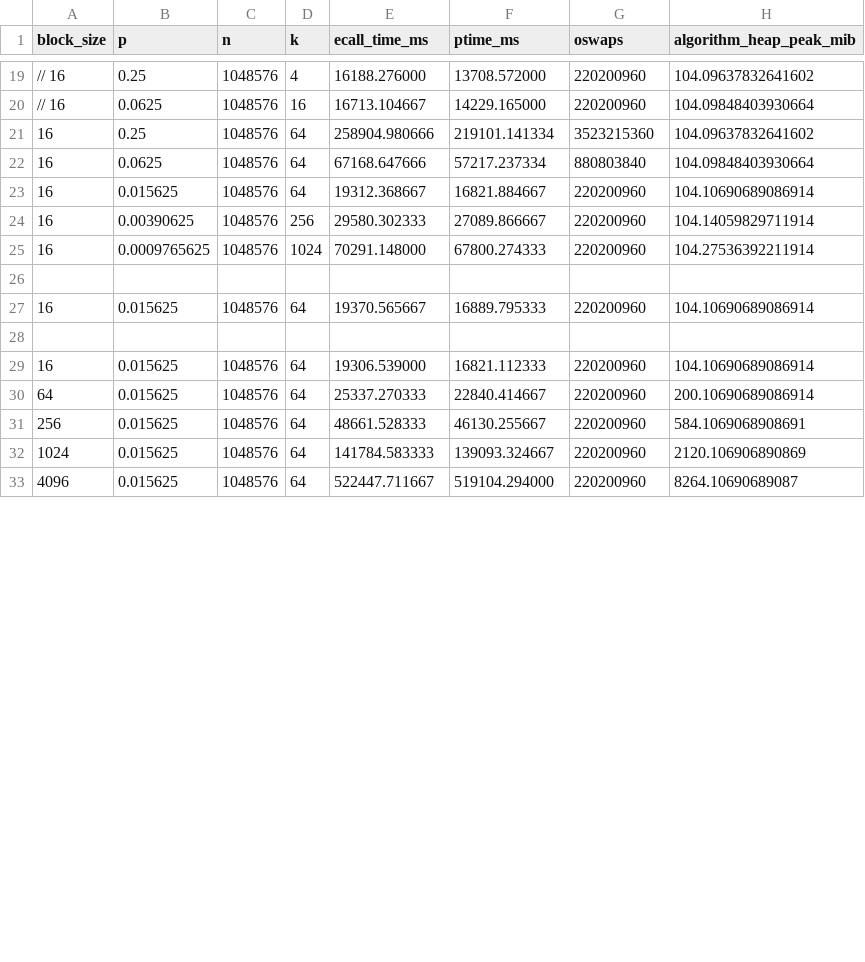
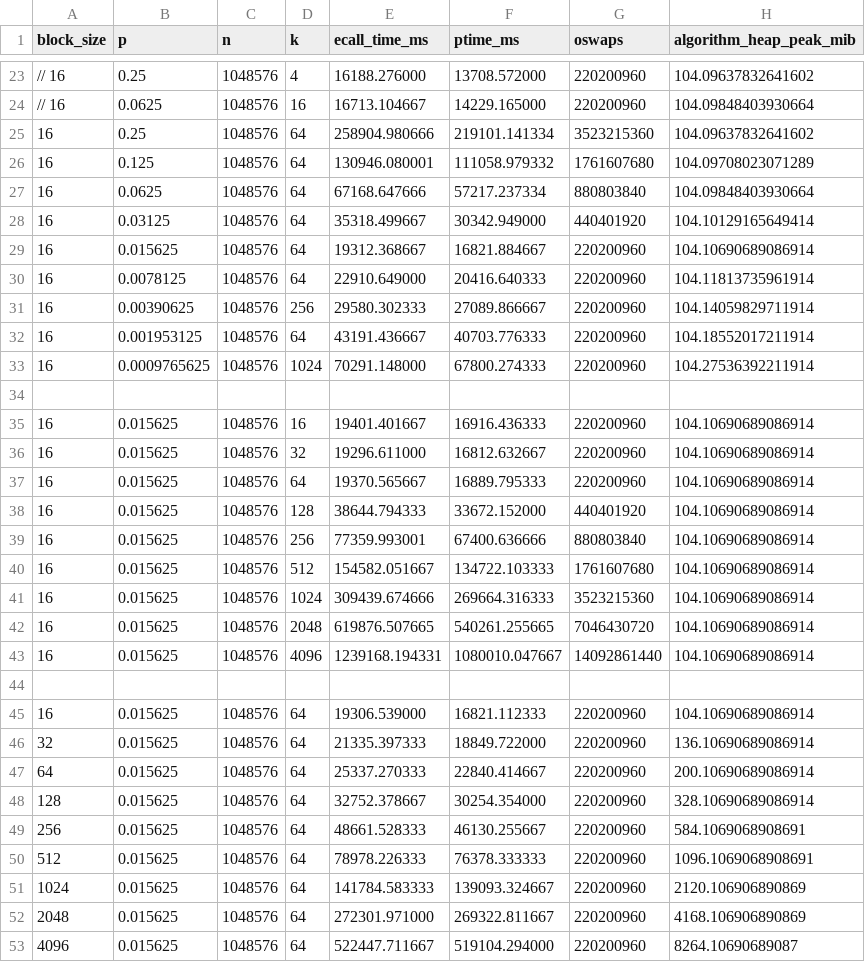
Before and after one commit to luoxi1228/Supple, a CSV file: RESULTS/PSQF_SWO.csv, drawn as a sheet; only a part is shown, gaps mark what is left out; the diff covers the shown part only.

```diff
--- a/RESULTS/PSQF_SWO.csv
+++ b/RESULTS/PSQF_SWO.csv
@@ -21,13 +25,29 @@ block_size,p,n,k,ecall_time_ms,ptime_ms,oswaps,algorithm_heap_peak_mib
 16,0.25,1048576,64,258904.980666,219101.141334,3523215360,104.09637832641602
+16,0.125,1048576,64,130946.080001,111058.979332,1761607680,104.09708023071289
 16,0.0625,1048576,64,67168.647666,57217.237334,880803840,104.09848403930664
+16,0.03125,1048576,64,35318.499667,30342.949000,440401920,104.10129165649414
 16,0.015625,1048576,64,19312.368667,16821.884667,220200960,104.10690689086914
+16,0.0078125,1048576,64,22910.649000,20416.640333,220200960,104.11813735961914
 16,0.00390625,1048576,256,29580.302333,27089.866667,220200960,104.14059829711914
+16,0.001953125,1048576,64,43191.436667,40703.776333,220200960,104.18552017211914
 16,0.0009765625,1048576,1024,70291.148000,67800.274333,220200960,104.27536392211914
 
+16,0.015625,1048576,16,19401.401667,16916.436333,220200960,104.10690689086914
+16,0.015625,1048576,32,19296.611000,16812.632667,220200960,104.10690689086914
 16,0.015625,1048576,64,19370.565667,16889.795333,220200960,104.10690689086914
+16,0.015625,1048576,128,38644.794333,33672.152000,440401920,104.10690689086914
+16,0.015625,1048576,256,77359.993001,67400.636666,880803840,104.10690689086914
+16,0.015625,1048576,512,154582.051667,134722.103333,1761607680,104.10690689086914
+16,0.015625,1048576,1024,309439.674666,269664.316333,3523215360,104.10690689086914
+16,0.015625,1048576,2048,619876.507665,540261.255665,7046430720,104.10690689086914
+16,0.015625,1048576,4096,1239168.194331,1080010.047667,14092861440,104.10690689086914
 
 16,0.015625,1048576,64,19306.539000,16821.112333,220200960,104.10690689086914
+32,0.015625,1048576,64,21335.397333,18849.722000,220200960,136.10690689086914
 64,0.015625,1048576,64,25337.270333,22840.414667,220200960,200.10690689086914
+128,0.015625,1048576,64,32752.378667,30254.354000,220200960,328.10690689086914
 256,0.015625,1048576,64,48661.528333,46130.255667,220200960,584.1069068908691
+512,0.015625,1048576,64,78978.226333,76378.333333,220200960,1096.1069068908691
 1024,0.015625,1048576,64,141784.583333,139093.324667,220200960,2120.106906890869
+2048,0.015625,1048576,64,272301.971000,269322.811667,220200960,4168.106906890869
 4096,0.015625,1048576,64,522447.711667,519104.294000,220200960,8264.10690689087
```
Also changed, not shown: 4 added rows and 2 removed rows elsewhere in this file, RESULTS/CompactionBasedSWO.csv, RESULTS/FFOS_C.csv, 5 other files.
